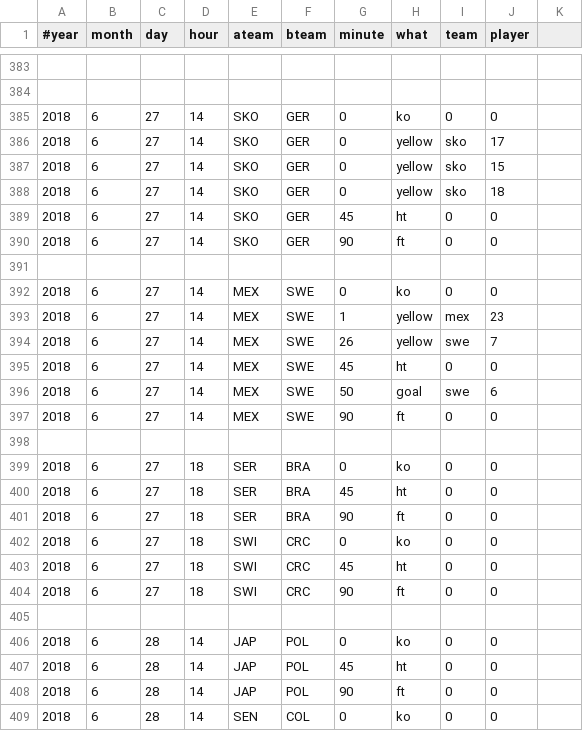
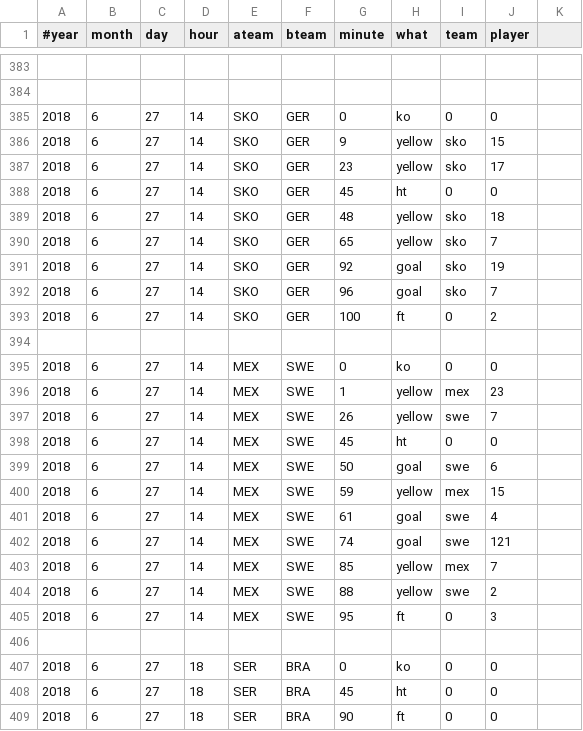
Before and after one commit to openbermuda/karmapi, a CSV file: karmapi/wc.csv, drawn as a sheet; only a part is shown, gaps mark what is left out; the shorter side is filled out with more unchanged rows.

Commit message:
wc germany out update

```diff
--- a/karmapi/wc.csv
+++ b/karmapi/wc.csv
@@ -385,7 +385,10 @@
 2018, 6, 27, 14, SKO, GER, 0, ko, 0, 0
-2018, 6, 27, 14, SKO, GER, 0, yellow, sko, 17
-2018, 6, 27, 14, SKO, GER, 0, yellow, sko, 15
-2018, 6, 27, 14, SKO, GER, 0, yellow, sko, 18
+2018, 6, 27, 14, SKO, GER, 9, yellow, sko, 15
+2018, 6, 27, 14, SKO, GER, 23, yellow, sko, 17
 2018, 6, 27, 14, SKO, GER, 45, ht, 0, 0
-2018, 6, 27, 14, SKO, GER, 90, ft, 0, 0
+2018, 6, 27, 14, SKO, GER, 48, yellow, sko, 18
+2018, 6, 27, 14, SKO, GER, 65, yellow, sko, 7
+2018, 6, 27, 14, SKO, GER, 92, goal, sko, 19
+2018, 6, 27, 14, SKO, GER, 96, goal, sko, 7
+2018, 6, 27, 14, SKO, GER,100, ft, 0, 2
 
@@ -396,3 +399,8 @@
 2018, 6, 27, 14, MEX, SWE, 50, goal, swe, 6
-2018, 6, 27, 14, MEX, SWE, 90, ft, 0, 0
+2018, 6, 27, 14, MEX, SWE, 59, yellow, mex, 15
+2018, 6, 27, 14, MEX, SWE, 61, goal, swe, 4
+2018, 6, 27, 14, MEX, SWE, 74, goal, swe, 121
+2018, 6, 27, 14, MEX, SWE, 85, yellow, mex, 7
+2018, 6, 27, 14, MEX, SWE, 88, yellow, swe, 2
+2018, 6, 27, 14, MEX, SWE, 95, ft, 0, 3
 
```
